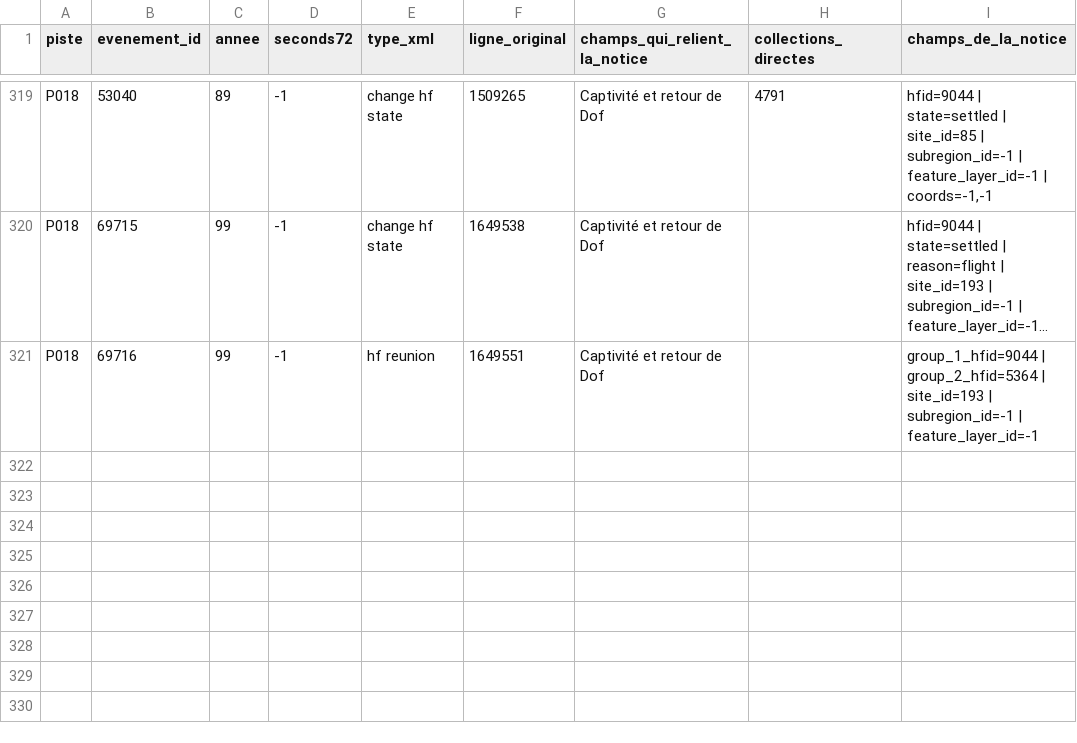
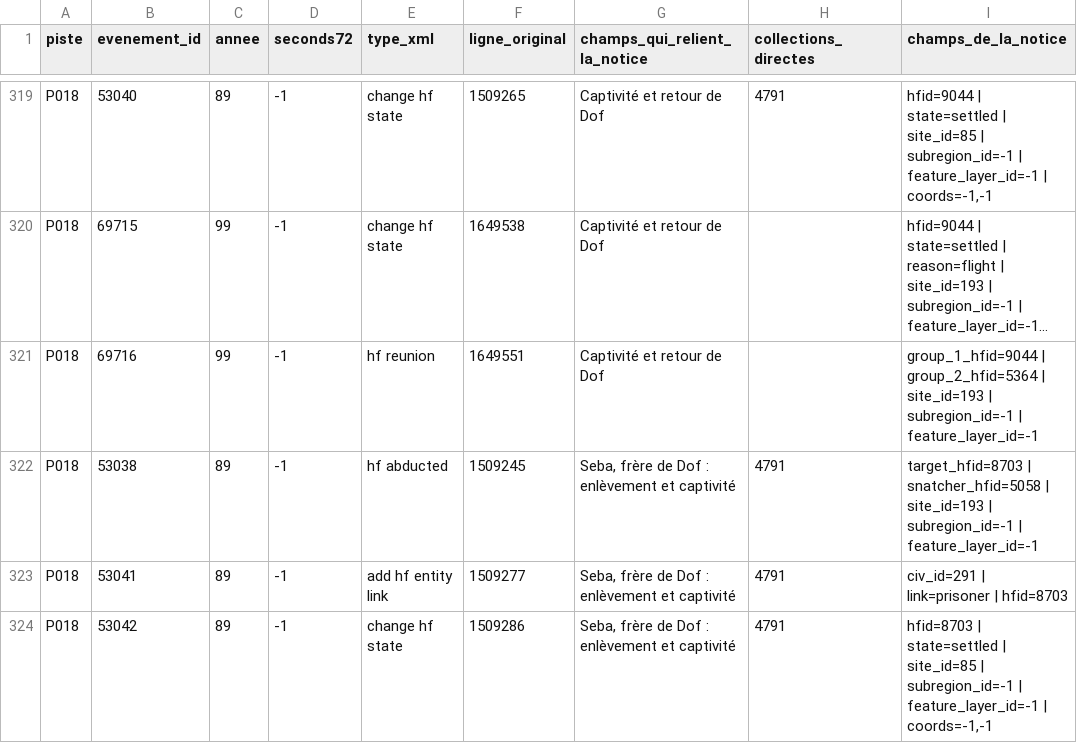
Before and after one commit to Lillite/dwarf-fortress-legendes, a CSV file: reperes/occurrences.csv, drawn as a sheet; only a part is shown, gaps mark what is left out; long unchanged cells end in …; the diff names each change by its address in the sheet, - before the commit and + after, or states it on an @@ line.

```diff
--- a/reperes/occurrences.csv
+++ b/reperes/occurrences.csv
+row 322: P018 | 53038 | 89 | -1 | hf abducted | 1509245 | Seba, frère de Dof : enlèvement et captivité | 4791 | target_hfid=8703 | snatcher_hfid=5058 | site_id=193 | subregion_id=-1 | feature_layer_id=-1
+row 323: P018 | 53041 | 89 | -1 | add hf entity link | 1509277 | Seba, frère de Dof : enlèvement et captivité | 4791 | civ_id=291 | link=prisoner | hfid=8703
+row 324: P018 | 53042 | 89 | -1 | change hf state | 1509286 | Seba, frère de Dof : enlèvement et captivité | 4791 | hfid=8703 | state=settled | site_id=85 | subregion_id=-1 | feature_layer_id=-1 | coords=-1,-1
```
Also changed, not shown: reperes/chronologie.csv, reperes/glossaire.csv, 14 other files.
